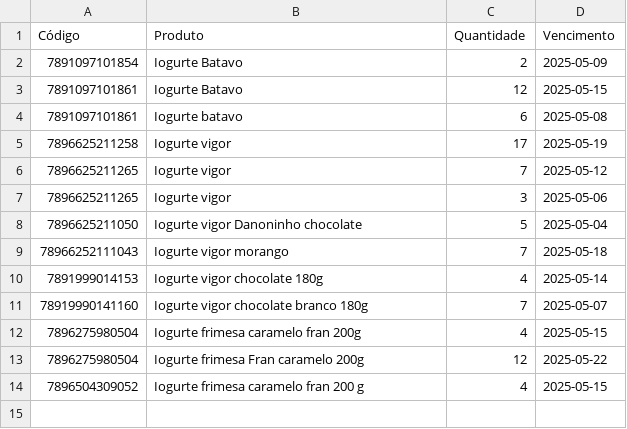
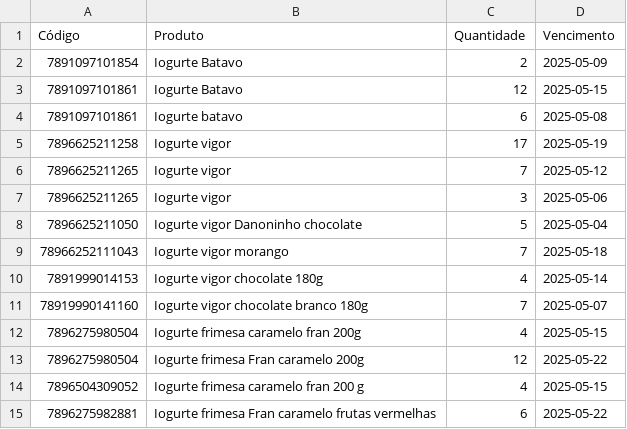
Before and after one commit to andrei-lima/produtos-dados, a CSV file: produtos.csv, drawn as a sheet; the diff names each change by its address in the sheet, - before the commit and + after, or states it on an @@ line.

Commit message:
Atualizando produtos

```diff
--- a/produtos.csv
+++ b/produtos.csv
+row 15: 7896275982881 | Iogurte frimesa Fran caramelo frutas vermelhas | 6 | 2025-05-22
```
